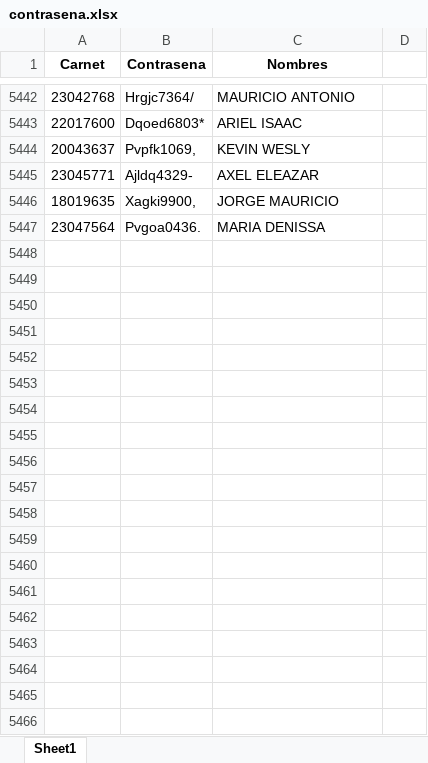
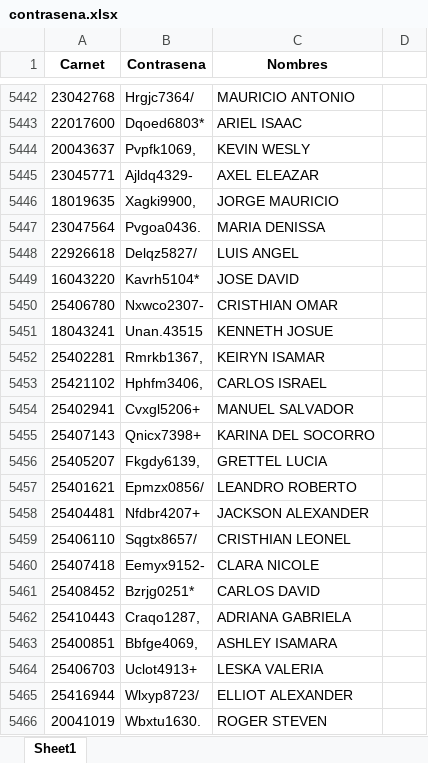
Before and after one commit to cienciaslab13/carnetapi, an Excel workbook: contrasena.xlsx, sheet Sheet1, drawn as a sheet; only a part is shown, gaps mark what is left out; values as stored, in another font and other column widths than the file's, no borders; the diff covers the shown part only; the diff names each change by its address in the sheet, - before the commit and + after, or states it on an @@ line.

Commit message:
G2 sistemas

```diff
--- a/contrasena.xlsx (sheet Sheet1)
+++ b/contrasena.xlsx (sheet Sheet1)
+row 5448: 22926618 | Delqz5827/ | LUIS ANGEL
+row 5449: 16043220 | Kavrh5104* | JOSE DAVID
+row 5450: 25406780 | Nxwco2307- | CRISTHIAN OMAR
+row 5451: 18043241 | Unan.43515 | KENNETH JOSUE
+row 5452: 25402281 | Rmrkb1367, | KEIRYN ISAMAR
+row 5453: 25421102 | Hphfm3406, | CARLOS ISRAEL
+row 5454: 25402941 | Cvxgl5206+ | MANUEL SALVADOR
+row 5455: 25407143 | Qnicx7398+ | KARINA DEL SOCORRO
+row 5456: 25405207 | Fkgdy6139, | GRETTEL LUCIA
+row 5457: 25401621 | Epmzx0856/ | LEANDRO ROBERTO
+row 5458: 25404481 | Nfdbr4207+ | JACKSON ALEXANDER
+row 5459: 25406110 | Sqgtx8657/ | CRISTHIAN LEONEL
+row 5460: 25407418 | Eemyx9152- | CLARA NICOLE
+row 5461: 25408452 | Bzrjg0251* | CARLOS DAVID
+row 5462: 25410443 | Craqo1287, | ADRIANA GABRIELA
+row 5463: 25400851 | Bbfge4069, | ASHLEY ISAMARA
+row 5464: 25406703 | Uclot4913+ | LESKA VALERIA
+row 5465: 25416944 | Wlxyp8723/ | ELLIOT ALEXANDER
+row 5466: 20041019 | Wbxtu1630. | ROGER STEVEN
```
Also changed, not shown: 30 added rows elsewhere in this sheet.
